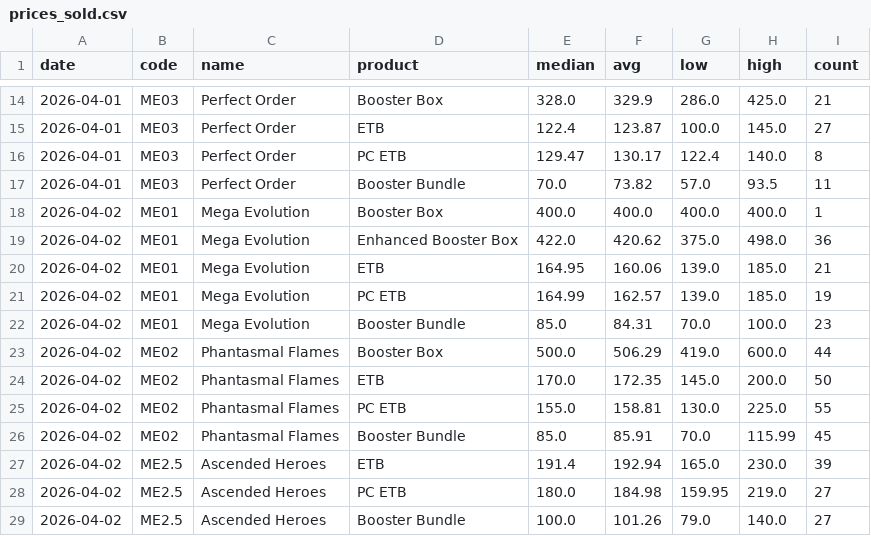
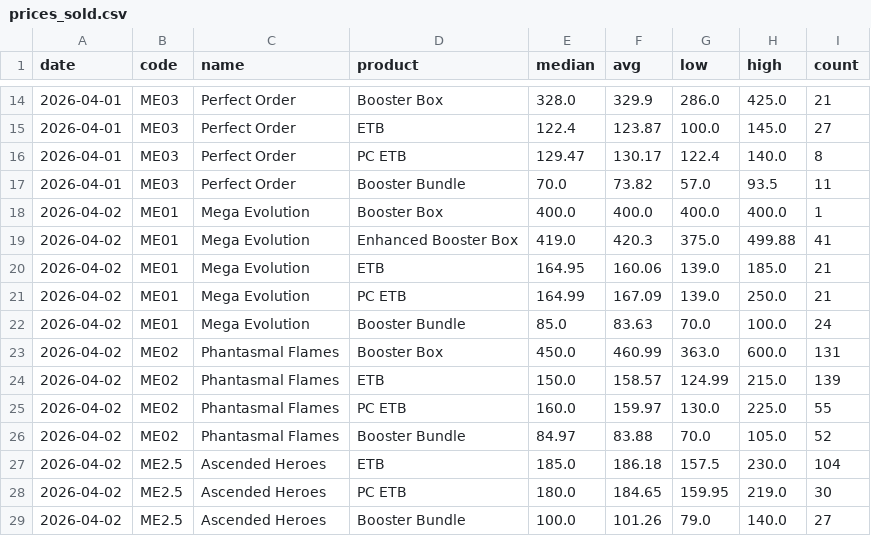
Before and after one commit to babz01101/pokemarket, a CSV file: data/prices_sold.csv, drawn as a sheet; only a part is shown, gaps mark what is left out; the diff covers the shown part only.

```diff
--- a/data/prices_sold.csv
+++ b/data/prices_sold.csv
@@ -18,12 +18,12 @@ date,code,name,product,median,avg,low,high,count
 2026-04-02,ME01,Mega Evolution,Booster Box,400.0,400.0,400.0,400.0,1
-2026-04-02,ME01,Mega Evolution,Enhanced Booster Box,422.0,420.62,375.0,498.0,36
+2026-04-02,ME01,Mega Evolution,Enhanced Booster Box,419.0,420.3,375.0,499.88,41
 2026-04-02,ME01,Mega Evolution,ETB,164.95,160.06,139.0,185.0,21
-2026-04-02,ME01,Mega Evolution,PC ETB,164.99,162.57,139.0,185.0,19
-2026-04-02,ME01,Mega Evolution,Booster Bundle,85.0,84.31,70.0,100.0,23
-2026-04-02,ME02,Phantasmal Flames,Booster Box,500.0,506.29,419.0,600.0,44
-2026-04-02,ME02,Phantasmal Flames,ETB,170.0,172.35,145.0,200.0,50
-2026-04-02,ME02,Phantasmal Flames,PC ETB,155.0,158.81,130.0,225.0,55
-2026-04-02,ME02,Phantasmal Flames,Booster Bundle,85.0,85.91,70.0,115.99,45
-2026-04-02,ME2.5,Ascended Heroes,ETB,191.4,192.94,165.0,230.0,39
-2026-04-02,ME2.5,Ascended Heroes,PC ETB,180.0,184.98,159.95,219.0,27
+2026-04-02,ME01,Mega Evolution,PC ETB,164.99,167.09,139.0,250.0,21
+2026-04-02,ME01,Mega Evolution,Booster Bundle,85.0,83.63,70.0,100.0,24
+2026-04-02,ME02,Phantasmal Flames,Booster Box,450.0,460.99,363.0,600.0,131
+2026-04-02,ME02,Phantasmal Flames,ETB,150.0,158.57,124.99,215.0,139
+2026-04-02,ME02,Phantasmal Flames,PC ETB,160.0,159.97,130.0,225.0,55
+2026-04-02,ME02,Phantasmal Flames,Booster Bundle,84.97,83.88,70.0,105.0,52
+2026-04-02,ME2.5,Ascended Heroes,ETB,185.0,186.18,157.5,230.0,104
+2026-04-02,ME2.5,Ascended Heroes,PC ETB,180.0,184.65,159.95,219.0,30
 2026-04-02,ME2.5,Ascended Heroes,Booster Bundle,100.0,101.26,79.0,140.0,27
```
Also changed, not shown: 6 edited cells elsewhere in this file, data/prices_active.csv, 4 other files.
